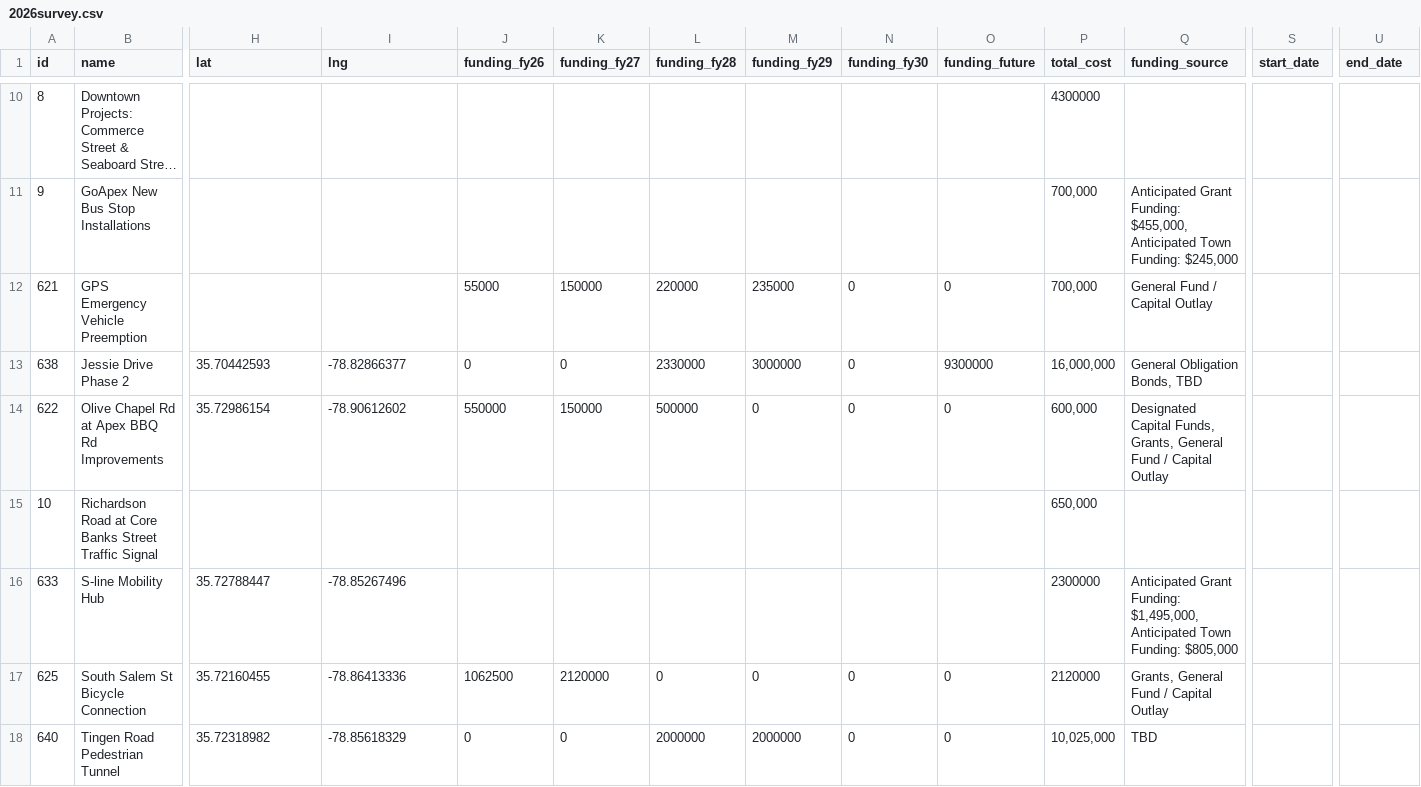
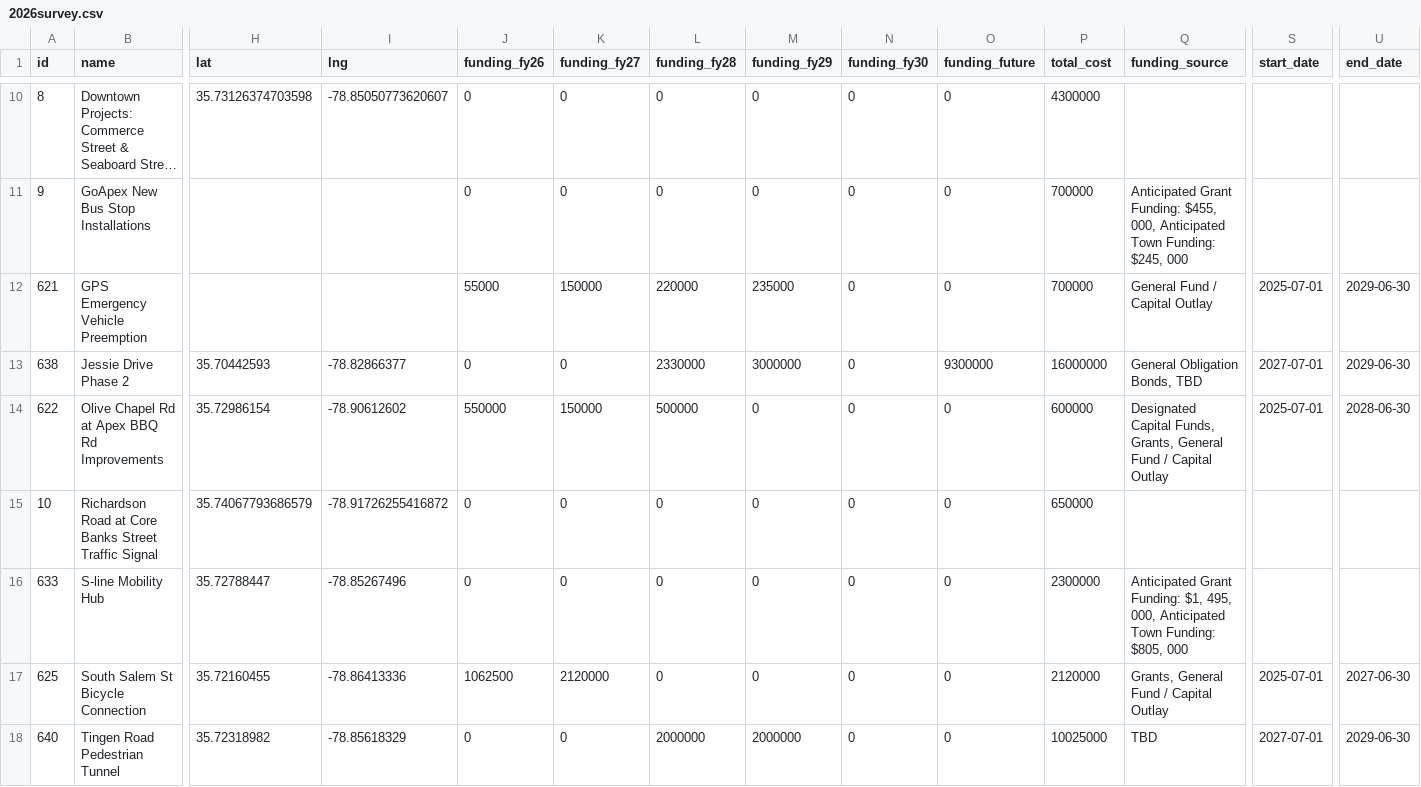
Before and after one commit to terrymah/cipmap, a CSV file: 2026survey.csv, drawn as a sheet; only a part is shown, gaps mark what is left out; long unchanged cells end in …; the diff covers the shown part only; the diff names each change by its address in the sheet, - before the commit and + after, or states it on an @@ line.

```diff
--- a/2026survey.csv
+++ b/2026survey.csv
-H10 (lat): (empty)
+H10 (lat): 35.73126374703598
-I10 (lng): (empty)
+I10 (lng): -78.85050773620607
-J10:J11 (funding_fy26): (empty)
+J10:J11 (funding_fy26): 0
-K10:K11 (funding_fy27): (empty)
+K10:K11 (funding_fy27): 0
-L10:L11 (funding_fy28): (empty)
+L10:L11 (funding_fy28): 0
-M10:M11 (funding_fy29): (empty)
+M10:M11 (funding_fy29): 0
-N10:N11 (funding_fy30): (empty)
+N10:N11 (funding_fy30): 0
-O10:O11 (funding_future): (empty)
+O10:O11 (funding_future): 0
-P11:P12 (total_cost): 700,000
+P11:P12 (total_cost): 700000
-Q11 (funding_source): …Grant Funding: $455,000, Anticipated Town Funding: $245,000
+Q11 (funding_source): …Grant Funding: $455, 000, Anticipated Town Funding: $245, 000
-S12 (start_date): (empty)
+S12 (start_date): 2025-07-01
-U12:U13 (end_date): (empty)
+U12:U13 (end_date): 2029-06-30
-P13 (total_cost): 16,000,000
+P13 (total_cost): 16000000
-S13 (start_date): (empty)
+S13 (start_date): 2027-07-01
-P14 (total_cost): 600,000
+P14 (total_cost): 600000
-S14 (start_date): (empty)
+S14 (start_date): 2025-07-01
-U14 (end_date): (empty)
+U14 (end_date): 2028-06-30
-H15 (lat): (empty)
+H15 (lat): 35.74067793686579
-I15 (lng): (empty)
+I15 (lng): -78.91726255416872
-J15:J16 (funding_fy26): (empty)
+J15:J16 (funding_fy26): 0
-K15:K16 (funding_fy27): (empty)
+K15:K16 (funding_fy27): 0
-L15:L16 (funding_fy28): (empty)
+L15:L16 (funding_fy28): 0
-M15:M16 (funding_fy29): (empty)
+M15:M16 (funding_fy29): 0
-N15:N16 (funding_fy30): (empty)
+N15:N16 (funding_fy30): 0
-O15:O16 (funding_future): (empty)
+O15:O16 (funding_future): 0
-P15 (total_cost): 650,000
+P15 (total_cost): 650000
-Q16 (funding_source): …Grant Funding: $1,495,000, Anticipated Town Funding: $805,000
+Q16 (funding_source): …Grant Funding: $1, 495, 000, Anticipated Town Funding: $805, 000
-S17 (start_date): (empty)
+S17 (start_date): 2025-07-01
-U17 (end_date): (empty)
+U17 (end_date): 2027-06-30
-P18 (total_cost): 10,025,000
+P18 (total_cost): 10025000
-S18 (start_date): (empty)
+S18 (start_date): 2027-07-01
-U18 (end_date): (empty)
+U18 (end_date): 2029-06-30
```
Also changed, not shown: 131 edited cells elsewhere in this file.
